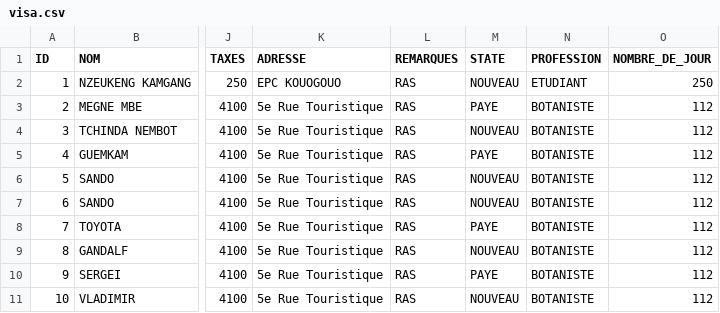
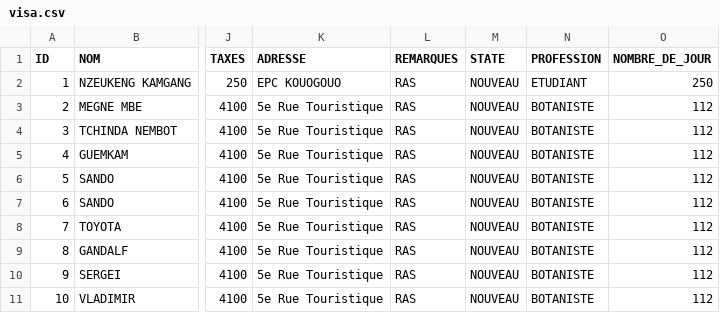
Before and after one commit to brice-dymas/ambassade, a CSV file: src/main/resources/config/liquibase/visa.csv, drawn as a sheet; only a part is shown, gaps mark what is left out; the diff names each change by its address in the sheet, - before the commit and + after, or states it on an @@ line.

```diff
--- a/src/main/resources/config/liquibase/visa.csv
+++ b/src/main/resources/config/liquibase/visa.csv
-M3 (STATE): PAYE
+M3 (STATE): NOUVEAU
-M5 (STATE): PAYE
+M5 (STATE): NOUVEAU
-M8 (STATE): PAYE
+M8 (STATE): NOUVEAU
-M10 (STATE): PAYE
+M10 (STATE): NOUVEAU
```
Also changed, not shown: src/main/resources/config/liquibase/passeport.csv, 8 other files.
